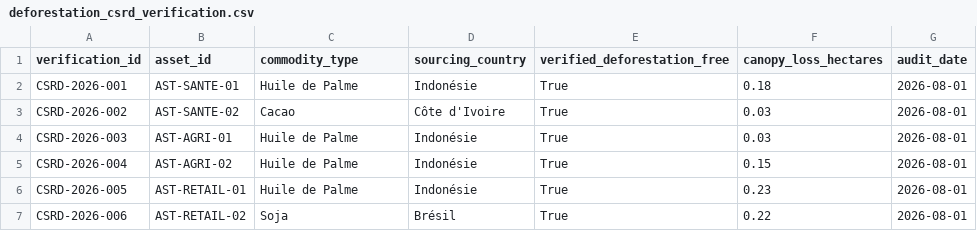
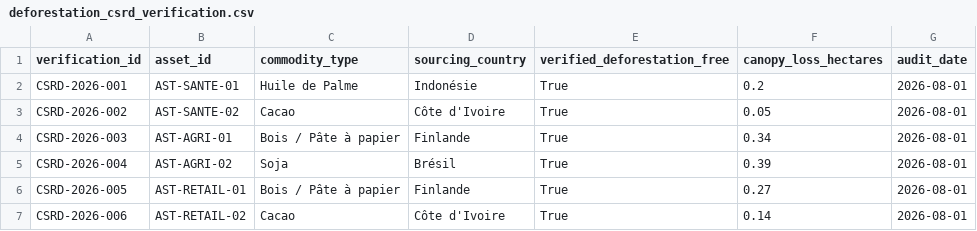
Before and after one commit to ken-william/Data-Agents-By-Industry, a CSV file: agents/earth_intel/data/deforestation_csrd_verification.csv, drawn as a sheet.

```diff
--- a/agents/earth_intel/data/deforestation_csrd_verification.csv
+++ b/agents/earth_intel/data/deforestation_csrd_verification.csv
@@ -1,7 +1,7 @@
 verification_id,asset_id,commodity_type,sourcing_country,verified_deforestation_free,canopy_loss_hectares,audit_date
-CSRD-2026-001,AST-SANTE-01,Huile de Palme,Indonésie,True,0.18,2026-08-01
-CSRD-2026-002,AST-SANTE-02,Cacao,Côte d'Ivoire,True,0.03,2026-08-01
-CSRD-2026-003,AST-AGRI-01,Huile de Palme,Indonésie,True,0.03,2026-08-01
-CSRD-2026-004,AST-AGRI-02,Huile de Palme,Indonésie,True,0.15,2026-08-01
-CSRD-2026-005,AST-RETAIL-01,Huile de Palme,Indonésie,True,0.23,2026-08-01
-CSRD-2026-006,AST-RETAIL-02,Soja,Brésil,True,0.22,2026-08-01
+CSRD-2026-001,AST-SANTE-01,Huile de Palme,Indonésie,True,0.2,2026-08-01
+CSRD-2026-002,AST-SANTE-02,Cacao,Côte d'Ivoire,True,0.05,2026-08-01
+CSRD-2026-003,AST-AGRI-01,Bois / Pâte à papier,Finlande,True,0.34,2026-08-01
+CSRD-2026-004,AST-AGRI-02,Soja,Brésil,True,0.39,2026-08-01
+CSRD-2026-005,AST-RETAIL-01,Bois / Pâte à papier,Finlande,True,0.27,2026-08-01
+CSRD-2026-006,AST-RETAIL-02,Cacao,Côte d'Ivoire,True,0.14,2026-08-01
```
Also changed, not shown: agents/earth_intel/data/inondations_incendies_alertes.csv, 15 other files.
